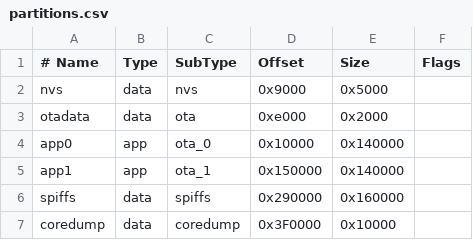
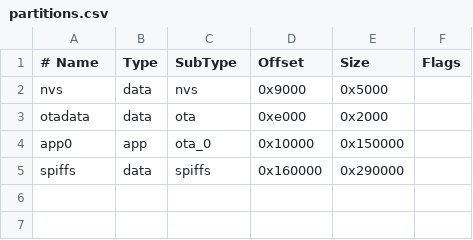
Before and after one commit to Minta1234/bad-apple-studio, a CSV file: firmware/partitions.csv, drawn as a sheet.

```diff
--- a/firmware/partitions.csv
+++ b/firmware/partitions.csv
@@ -3,5 +3,3 @@ nvs,      data, nvs,     0x9000,   0x5000,
 otadata,  data, ota,     0xe000,   0x2000,
-app0,     app,  ota_0,   0x10000,  0x140000,
-app1,     app,  ota_1,   0x150000, 0x140000,
-spiffs,   data, spiffs,  0x290000, 0x160000,
-coredump, data, coredump,0x3F0000, 0x10000,
+app0,     app,  ota_0,   0x10000,  0x150000,
+spiffs,   data, spiffs,  0x160000, 0x290000,
```
Also changed, not shown: 11 other files.
